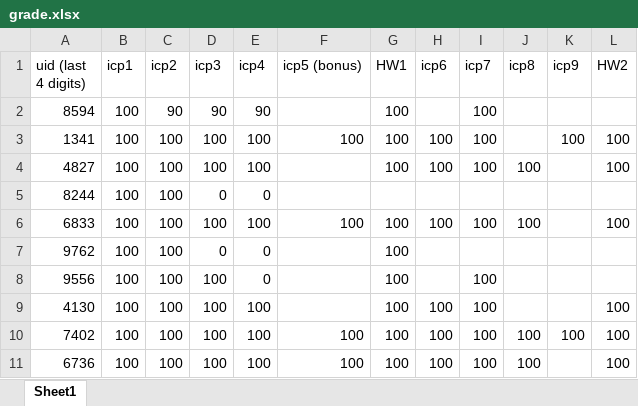
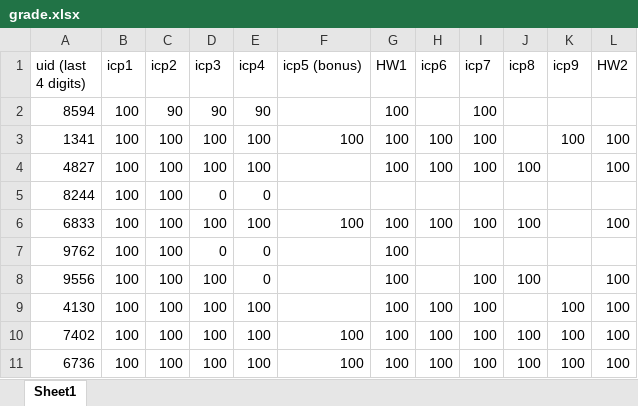
Before and after one commit to tsung-wei-huang/ece5960, an Excel workbook: grade.xlsx, sheet Sheet1, drawn as a sheet; values as stored, in another font and other column widths than the file's, no borders; the diff names each change by its address in the sheet, - before the commit and + after, or states it on an @@ line.

Commit message:
updated grade

```diff
--- a/grade.xlsx (sheet Sheet1)
+++ b/grade.xlsx (sheet Sheet1)
-J8 (icp8): (empty)
+J8 (icp8): 100
-L8 (HW2): (empty)
+L8 (HW2): 100
-K9 (icp9): (empty)
+K9 (icp9): 100
-K11 (icp9): (empty)
+K11 (icp9): 100
```
